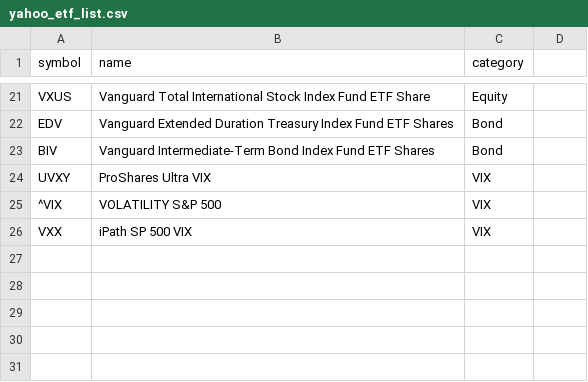
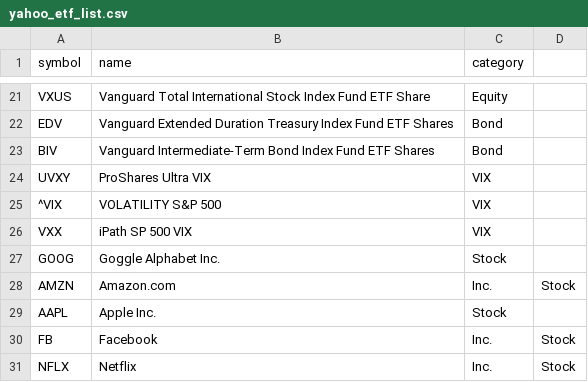
Before and after one commit to OZ-T/voltrad1, a CSV file: config/yahoo_etf_list.csv, drawn as a sheet; only a part is shown, gaps mark what is left out.

Commit message:
VOL-8 adding FANG stocks to the config

```diff
--- a/config/yahoo_etf_list.csv
+++ b/config/yahoo_etf_list.csv
@@ -26 +26,6 @@ UVXY,ProShares Ultra VIX,VIX
 VXX,iPath SP 500 VIX,VIX
+GOOG,Goggle Alphabet Inc.,Stock
+AMZN,Amazon.com, Inc.,Stock
+AAPL,Apple Inc.,Stock
+FB,Facebook, Inc.,Stock
+NFLX,Netflix, Inc.,Stock
```
Also changed, not shown: 1 other file.
